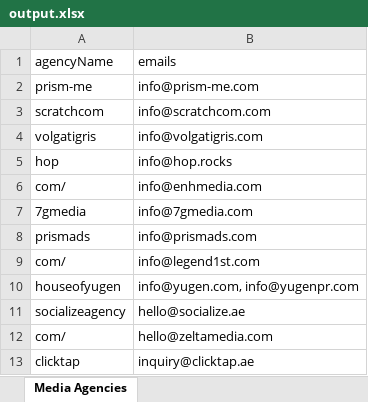
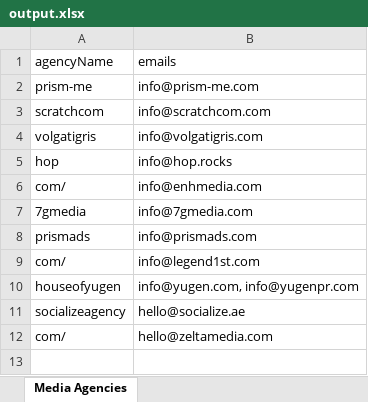
Before and after one commit to abdelkarim-achlaih/Scarping, an Excel workbook: output.xlsx, sheet Media Agencies, drawn as a sheet; values as stored, in another font and other column widths than the file's, no borders; the diff names each change by its address in the sheet, - before the commit and + after, or states it on an @@ line.

```diff
--- a/output.xlsx (sheet Media Agencies)
+++ b/output.xlsx (sheet Media Agencies)
-row 13: clicktap | inquiry@clicktap.ae
```
Also changed, not shown: 3 other files.
